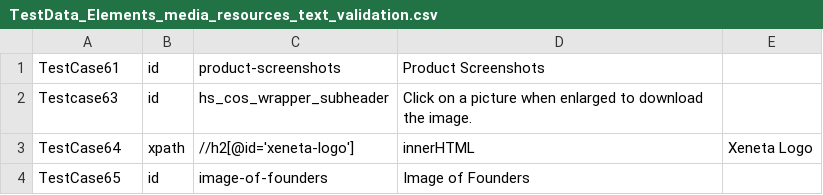
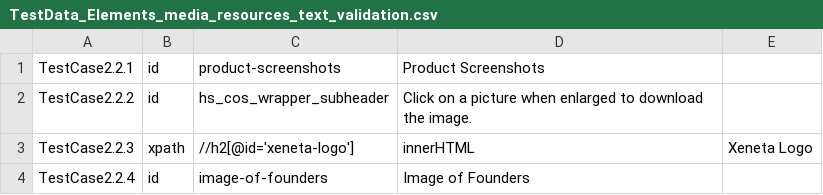
Before and after one commit to rahulgoyal1989/XenTest, a CSV file: Input Test Data/TestData_Elements_media_resources_text_validation.csv, drawn as a sheet.

```diff
--- a/Input Test Data/TestData_Elements_media_resources_text_validation.csv
+++ b/Input Test Data/TestData_Elements_media_resources_text_validation.csv
@@ -1,4 +1,4 @@
-TestCase61;id;product-screenshots;Product Screenshots
-Testcase63;id;hs_cos_wrapper_subheader;Click on a picture when enlarged to download the image.
-TestCase64;xpath;"//h2[@id='xeneta-logo']";"innerHTML";Xeneta Logo
-TestCase65;id;image-of-founders;Image of Founders
+TestCase2.2.1;id;product-screenshots;Product Screenshots
+TestCase2.2.2;id;hs_cos_wrapper_subheader;Click on a picture when enlarged to download the image.
+TestCase2.2.3;xpath;"//h2[@id='xeneta-logo']";"innerHTML";Xeneta Logo
+TestCase2.2.4;id;image-of-founders;Image of Founders
```
Also changed, not shown: Input Test Data/TestData_Elements_media_resources_hyperlinks.csv, Input Test Data/TestData_Elements_request_demo_Text_Validation.csv, 6 other files.
